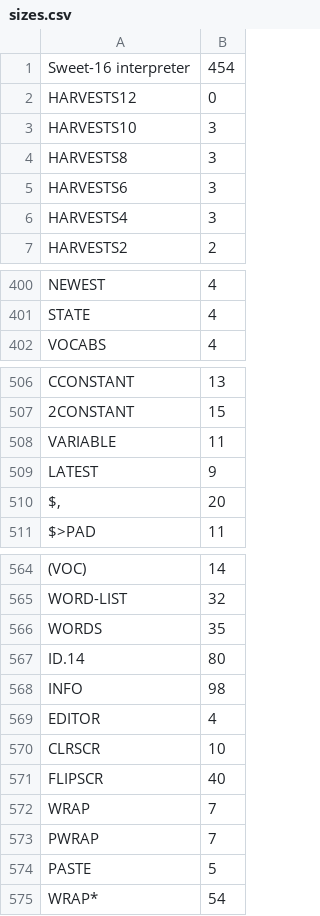
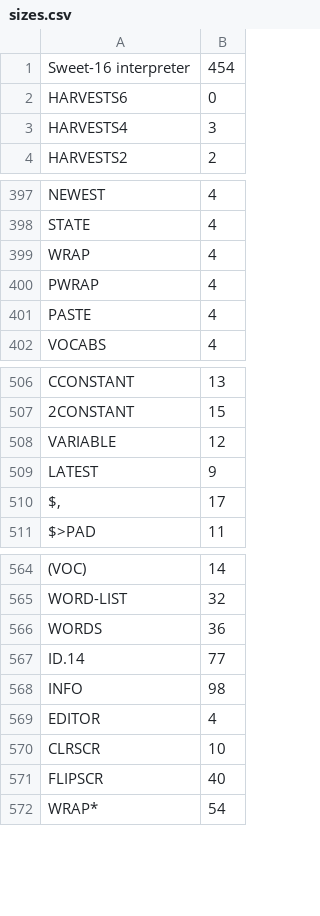
Before and after one commit to chitselb/pettil, a CSV file: docs/sizes.csv, drawn as a sheet; only a part is shown, gaps mark what is left out; removed rows and columns are numbered as before the commit, all else as after; the diff covers the shown part only; the diff names each change by its address in the sheet, - before the commit and + after, or states it on an @@ line.

```diff
--- a/docs/sizes.csv
+++ b/docs/sizes.csv
-row 2: HARVESTS12 | 0
-row 3: HARVESTS10 | 3
-row 4: HARVESTS8 | 3
-B2: 3
+B2: 0
+row 399: WRAP | 4
+row 400: PWRAP | 4
+row 401: PASTE | 4
-B508: 11
+B508: 12
-B510: 20
+B510: 17
-B566: 35
+B566: 36
-B567: 80
+B567: 77
-row 572: WRAP | 7
-row 573: PWRAP | 7
-row 574: PASTE | 5
```
Also changed, not shown: 22 edited cells elsewhere in this file, 10 other files.
